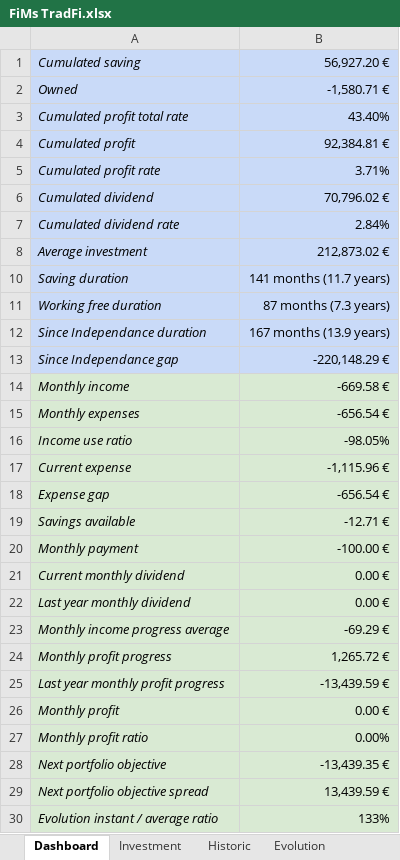
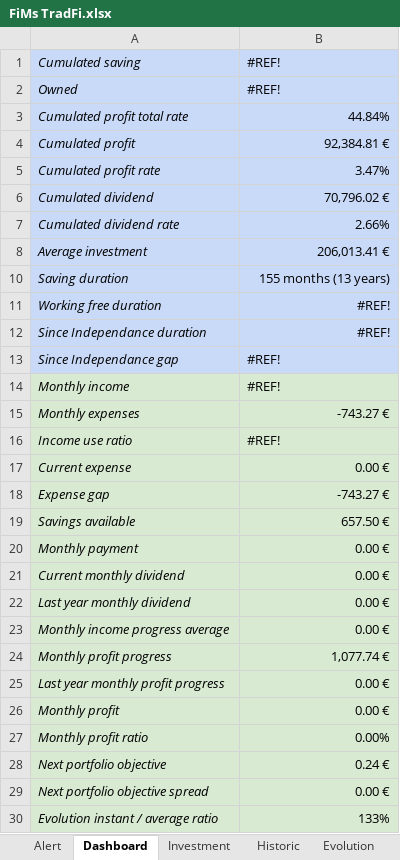
Before and after one commit to flodef/FiMs, an Excel workbook: Data/FiMs TradFi.xlsx, sheet Dashboard, drawn as a sheet; only a part is shown; values as stored, in another font and other column widths than the file's, no borders; charts and pictures and conditional formats not drawn; the diff covers the shown part only; the diff names each change by its address in the sheet, - before the commit and + after, or states it on an @@ line.

```diff
--- a/Data/FiMs TradFi.xlsx (sheet Dashboard)
+++ b/Data/FiMs TradFi.xlsx (sheet Dashboard)
@@ sheet tab unhidden: Alert @@
-B1: 56,927.20 €
+B1: #REF!
-B2: -1,580.71 €
+B2: #REF!
-B3: 43.40%
+B3: 44.84%
-B5: 3.71%
+B5: 3.47%
-B7: 2.84%
+B7: 2.66%
-B8: 212,873.02 €
+B8: 206,013.41 €
-B10: 141 months (11.7 years)
+B10: 155 months (13 years)
-B11: 87 months (7.3 years)
+B11: #REF!
-B12: 167 months (13.9 years)
+B12: #REF!
-B13: -220,148.29 €
+B13: #REF!
-B14: -669.58 €
+B14: #REF!
-B15: -656.54 €
+B15: -743.27 €
-B16: -98.05%
+B16: #REF!
-B17: -1,115.96 €
+B17: 0.00 €
-B18: -656.54 €
+B18: -743.27 €
-B19: -12.71 €
+B19: 657.50 €
-B20: -100.00 €
+B20: 0.00 €
-B23: -69.29 €
+B23: 0.00 €
-B24: 1,265.72 €
+B24: 1,077.74 €
-B25: -13,439.59 €
+B25: 0.00 €
-B28: -13,439.35 €
+B28: 0.24 €
-B29: 13,439.59 €
+B29: 0.00 €
```
Also changed, not shown: 20 edited cells elsewhere in this sheet, sheet Price, sheet Historic, sheet Evolution, sheet ExpensesHistoric, sheet AllocationHistoric, sheet Investment, 4 more sheets, formulas that keep their value, hidden cells, Data/FiMs Associate.xlsx, Data/FiMs DeFi.xlsx, 1 other file.
